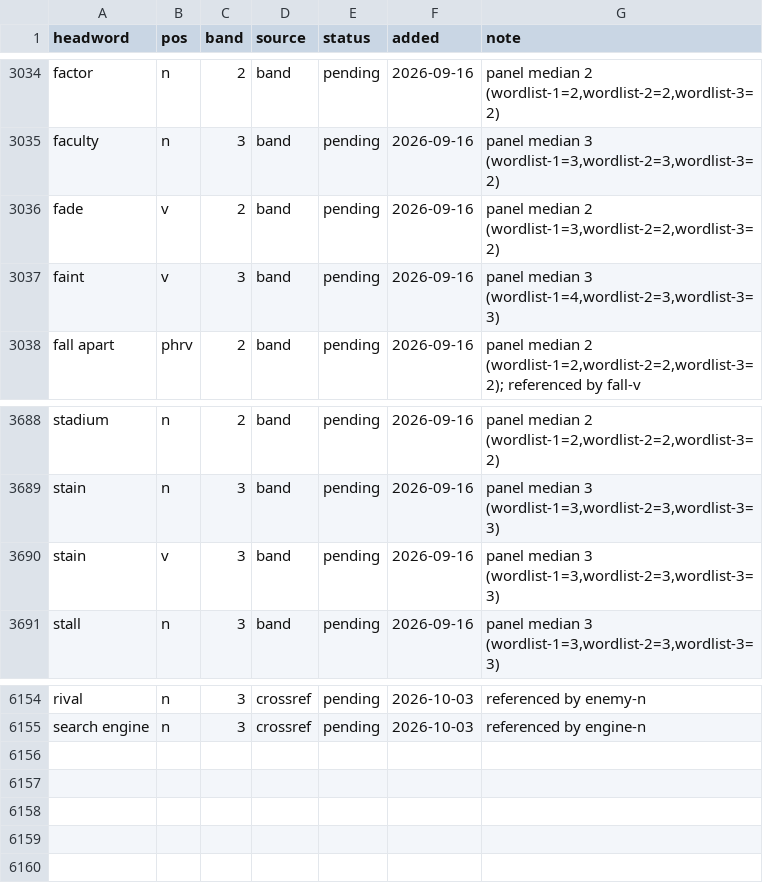
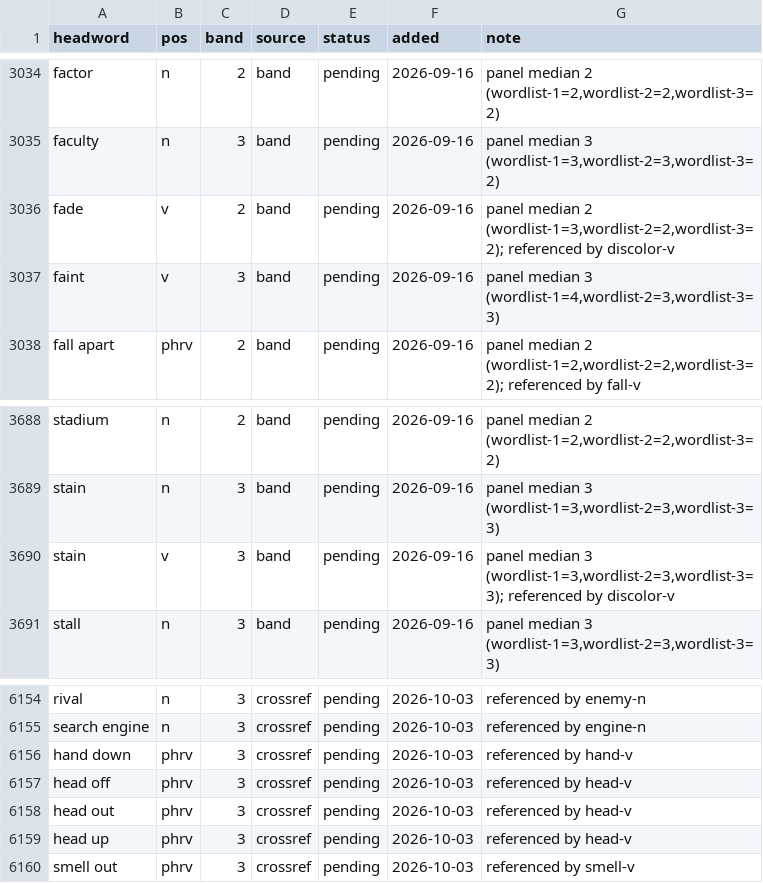
Before and after one commit to tkgally/eex-dict, a TSV file: headwords/queue.tsv, drawn as a sheet; only a part is shown, gaps mark what is left out.

```diff
--- a/headwords/queue.tsv
+++ b/headwords/queue.tsv
@@ -3035,3 +3035,3 @@ factor	n	2	band	pending	2026-09-16	panel median 2 (wordlist-1=2,wordlist-2=2,wor
 faculty	n	3	band	pending	2026-09-16	panel median 3 (wordlist-1=3,wordlist-2=3,wordlist-3=2)
-fade	v	2	band	pending	2026-09-16	panel median 2 (wordlist-1=3,wordlist-2=2,wordlist-3=2)
+fade	v	2	band	pending	2026-09-16	panel median 2 (wordlist-1=3,wordlist-2=2,wordlist-3=2); referenced by discolor-v
 faint	v	3	band	pending	2026-09-16	panel median 3 (wordlist-1=4,wordlist-2=3,wordlist-3=3)
@@ -3689,3 +3689,3 @@ stadium	n	2	band	pending	2026-09-16	panel median 2 (wordlist-1=2,wordlist-2=2,wo
 stain	n	3	band	pending	2026-09-16	panel median 3 (wordlist-1=3,wordlist-2=3,wordlist-3=3)
-stain	v	3	band	pending	2026-09-16	panel median 3 (wordlist-1=3,wordlist-2=3,wordlist-3=3)
+stain	v	3	band	pending	2026-09-16	panel median 3 (wordlist-1=3,wordlist-2=3,wordlist-3=3); referenced by discolor-v
 stall	n	3	band	pending	2026-09-16	panel median 3 (wordlist-1=3,wordlist-2=3,wordlist-3=3)
@@ -6155 +6155,6 @@ rival	n	3	crossref	pending	2026-10-03	referenced by enemy-n
 search engine	n	3	crossref	pending	2026-10-03	referenced by engine-n
+hand down	phrv	3	crossref	pending	2026-10-03	referenced by hand-v
+head off	phrv	3	crossref	pending	2026-10-03	referenced by head-v
+head out	phrv	3	crossref	pending	2026-10-03	referenced by head-v
+head up	phrv	3	crossref	pending	2026-10-03	referenced by head-v
+smell out	phrv	3	crossref	pending	2026-10-03	referenced by smell-v
```
Also changed, not shown: 30 other files.
